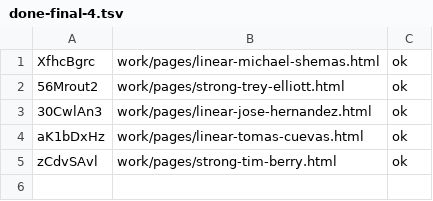
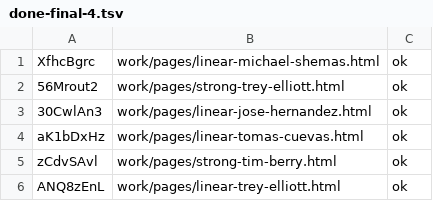
Before and after one commit to josephdittmanappraiser-ai/contractorupdates, a TSV file: work/publish/done-final-4.tsv, drawn as a sheet.

```diff
--- a/work/publish/done-final-4.tsv
+++ b/work/publish/done-final-4.tsv
@@ -5 +5,2 @@ aK1bDxHz	work/pages/linear-tomas-cuevas.html	ok
 zCdvSAvl	work/pages/strong-tim-berry.html	ok
+ANQ8zEnL	work/pages/linear-trey-elliott.html	ok
```
Also changed, not shown: 4 other files.
